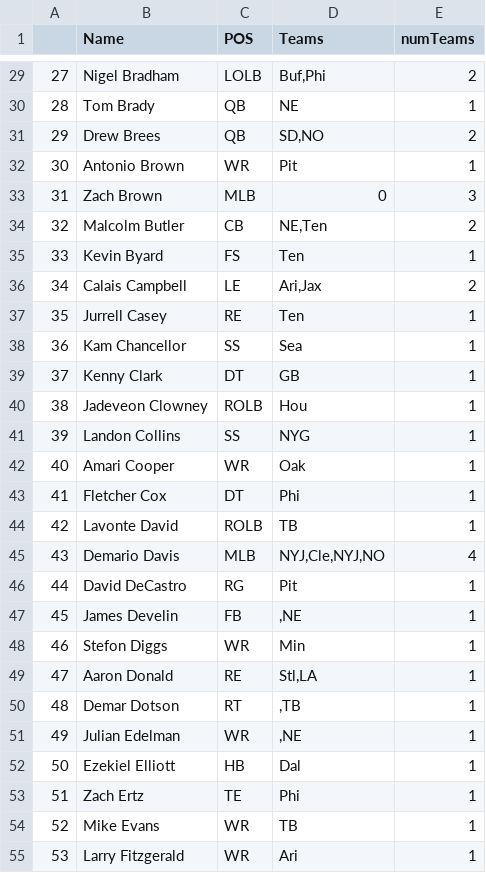
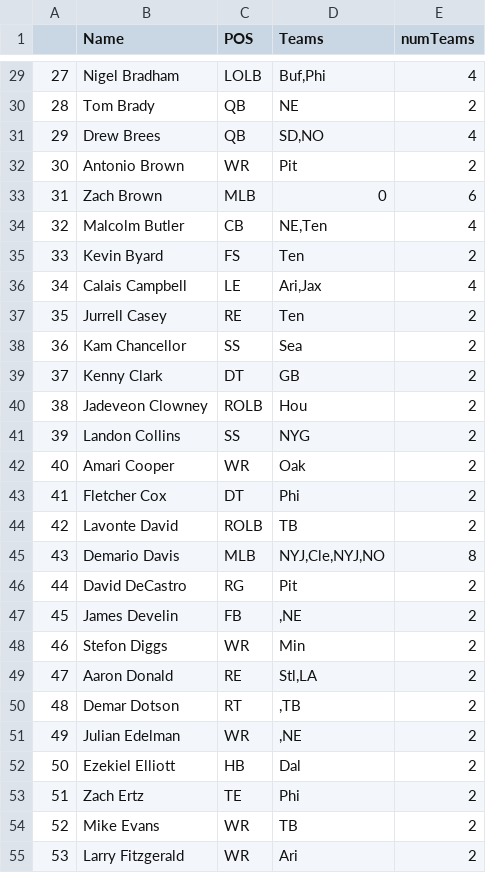
Before and after one commit to WJMatthew/MUT19, a CSV file: small_powerup_data.csv, drawn as a sheet; only a part is shown, gaps mark what is left out; the diff covers the shown part only; the diff names each change by its address in the sheet, - before the commit and + after, or states it on an @@ line.

```diff
--- a/small_powerup_data.csv
+++ b/small_powerup_data.csv
-E29 (numTeams): 2
+E29 (numTeams): 4
-E30 (numTeams): 1
+E30 (numTeams): 2
-E31 (numTeams): 2
+E31 (numTeams): 4
-E32 (numTeams): 1
+E32 (numTeams): 2
-E33 (numTeams): 3
+E33 (numTeams): 6
-E34 (numTeams): 2
+E34 (numTeams): 4
-E35 (numTeams): 1
+E35 (numTeams): 2
-E36 (numTeams): 2
+E36 (numTeams): 4
-E37:E44 (numTeams): 1
+E37:E44 (numTeams): 2
-E45 (numTeams): 4
+E45 (numTeams): 8
-E46:E55 (numTeams): 1
+E46:E55 (numTeams): 2
```
Also changed, not shown: 4 added rows, 1 removed row, 135 edited cells and row numbers in column A elsewhere in this file, powerup_aug18.csv, 4 other files.
